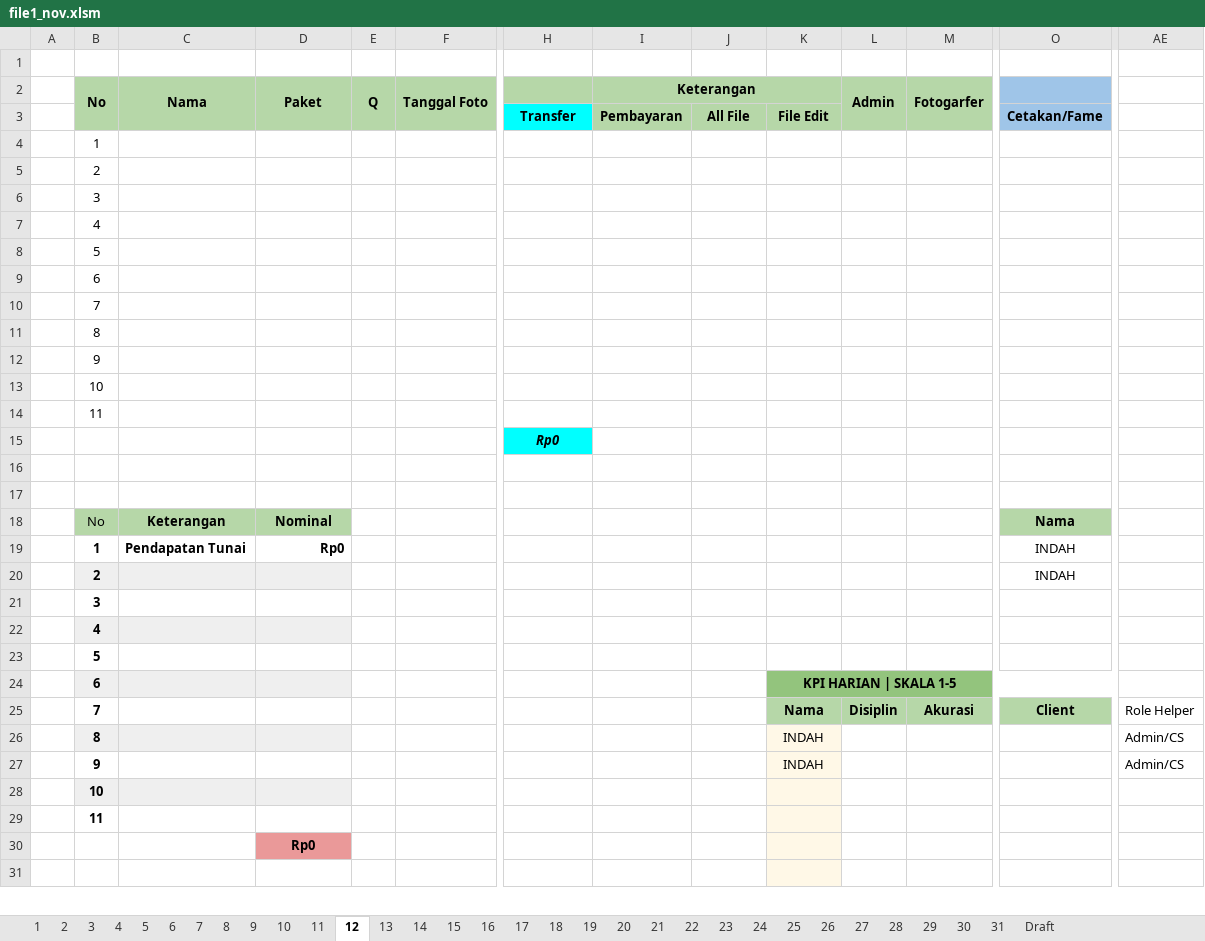
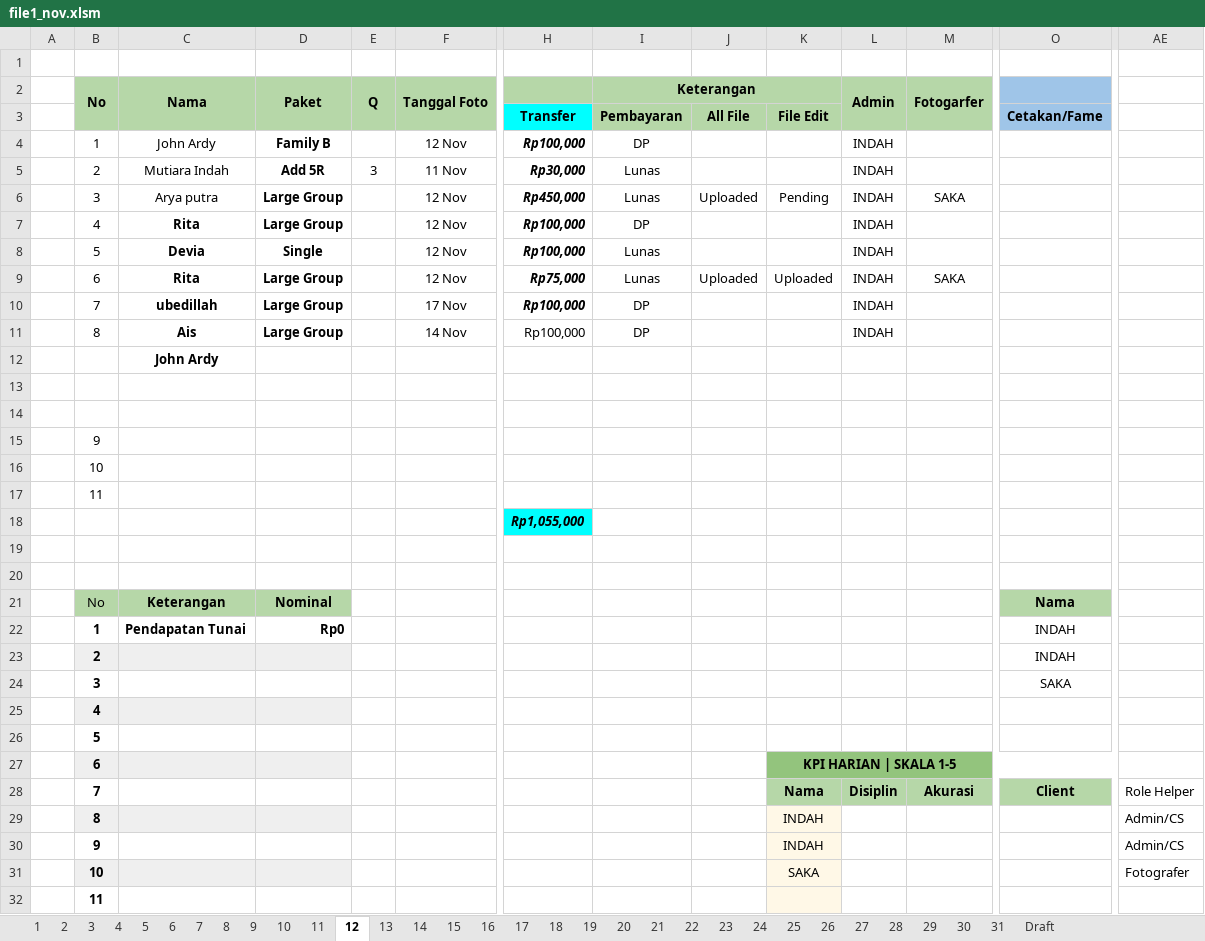
Before and after one commit to whynunuu/FoxeStudio, an Excel workbook: file1_nov.xlsm, sheet 12, drawn as a sheet; only a part is shown, gaps mark what is left out; the shorter side is filled out with more unchanged rows; values as stored, in another font and other column widths than the file's, no borders; charts and pictures and conditional formats not drawn; removed rows and columns are numbered as before the commit, all else as after; rows hold the shown columns only; the diff covers the shown part only; the diff names each change by its address in the sheet, - before the commit and + after, or states it on an @@ line.

```diff
--- a/file1_nov.xlsm (sheet 12)
+++ b/file1_nov.xlsm (sheet 12)
-row 4:  | 1
-row 5:  | 2
-row 6:  | 3
-row 7:  | 4
-row 8:  | 5
-row 9:  | 6
+row 4:  | 1 | John Ardy | Family B |  | 12 Nov | Rp100,000 | DP |  |  | INDAH
+row 5:  | 2 | Mutiara Indah | Add 5R | 3 | 11 Nov | Rp30,000 | Lunas |  |  | INDAH
+row 6:  | 3 | Arya putra | Large Group |  | 12 Nov | Rp450,000 | Lunas | Uploaded | Pending | INDAH | SAKA
+row 7:  | 4 | Rita | Large Group |  | 12 Nov | Rp100,000 | DP |  |  | INDAH
+row 8:  | 5 | Devia | Single |  | 12 Nov | Rp100,000 | Lunas |  |  | INDAH
+row 9:  | 6 | Rita | Large Group |  | 12 Nov | Rp75,000 | Lunas | Uploaded | Uploaded | INDAH | SAKA
+row 10:  | 7 | ubedillah | Large Group |  | 17 Nov | Rp100,000 | DP |  |  | INDAH
+row 11:  | 8 | Ais | Large Group |  | 14 Nov | Rp100,000 | DP |  |  | INDAH
+row 12:  |  | John Ardy
-B13 (No): 7
+B13 (No): (empty)
-B14 (No): 8
+B14 (No): (empty)
-H18: Rp0
+H18: Rp1,055,000
-O24: (empty)
+O24: SAKA
-row 28:  | 10
+row 31:  | 10 |  |  |  |  |  |  |  | SAKA |  |  |  | Fotografer
```
Also changed, not shown: 4 edited cells elsewhere in this sheet, sheet Resume Karyawan KPI, sheet 31, formulas that keep their value, charts or pictures, file2.xlsx, file2_nov.xlsx, 5 other files.
